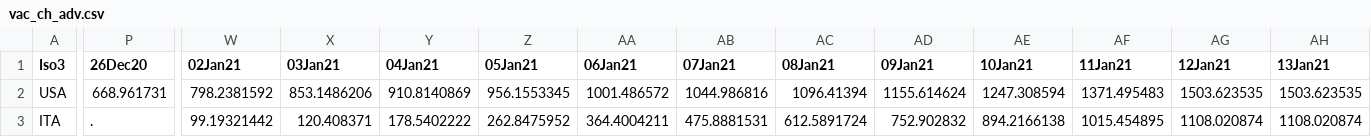
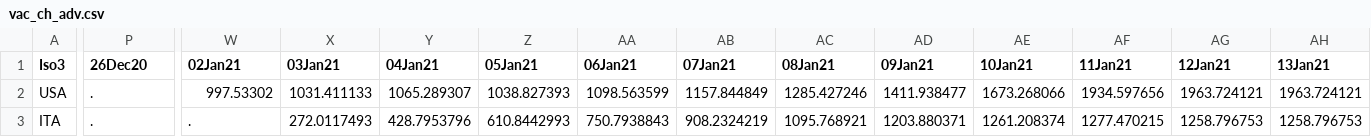
Before and after one commit to camilavalenciaro/COVID19-Flourish, a CSV file: data/vac/vac_ch_adv.csv, drawn as a sheet; only a part is shown, gaps mark what is left out; the diff covers the shown part only; the diff names each change by its address in the sheet, - before the commit and + after, or states it on an @@ line.

```diff
--- a/data/vac/vac_ch_adv.csv
+++ b/data/vac/vac_ch_adv.csv
-P2 (26Dec20): 668.961731
+P2 (26Dec20): .
-W2 (02Jan21): 798.2381592
+W2 (02Jan21): 997.53302
-X2 (03Jan21): 853.1486206
+X2 (03Jan21): 1031.411133
-Y2 (04Jan21): 910.8140869
+Y2 (04Jan21): 1065.289307
-Z2 (05Jan21): 956.1553345
+Z2 (05Jan21): 1038.827393
-AA2 (06Jan21): 1001.486572
+AA2 (06Jan21): 1098.563599
-AB2 (07Jan21): 1044.986816
+AB2 (07Jan21): 1157.844849
-AC2 (08Jan21): 1096.41394
+AC2 (08Jan21): 1285.427246
-AD2 (09Jan21): 1155.614624
+AD2 (09Jan21): 1411.938477
-AE2 (10Jan21): 1247.308594
+AE2 (10Jan21): 1673.268066
-AF2 (11Jan21): 1371.495483
+AF2 (11Jan21): 1934.597656
-AG2 (12Jan21): 1503.623535
+AG2 (12Jan21): 1963.724121
-AH2 (13Jan21): 1503.623535
+AH2 (13Jan21): 1963.724121
-W3 (02Jan21): 99.19321442
+W3 (02Jan21): .
-X3 (03Jan21): 120.408371
+X3 (03Jan21): 272.0117493
-Y3 (04Jan21): 178.5402222
+Y3 (04Jan21): 428.7953796
-Z3 (05Jan21): 262.8475952
+Z3 (05Jan21): 610.8442993
-AA3 (06Jan21): 364.4004211
+AA3 (06Jan21): 750.7938843
-AB3 (07Jan21): 475.8881531
+AB3 (07Jan21): 908.2324219
-AC3 (08Jan21): 612.5891724
+AC3 (08Jan21): 1095.768921
-AD3 (09Jan21): 752.902832
+AD3 (09Jan21): 1203.880371
-AE3 (10Jan21): 894.2166138
+AE3 (10Jan21): 1261.208374
-AF3 (11Jan21): 1015.454895
+AF3 (11Jan21): 1277.470215
-AG3 (12Jan21): 1108.020874
+AG3 (12Jan21): 1258.796753
-AH3 (13Jan21): 1108.020874
+AH3 (13Jan21): 1258.796753
```
Also changed, not shown: 60 edited cells elsewhere in this file, data/vac/vac_ch_all.csv, data/vac/vac_ch_lac.csv, 3 other files.
